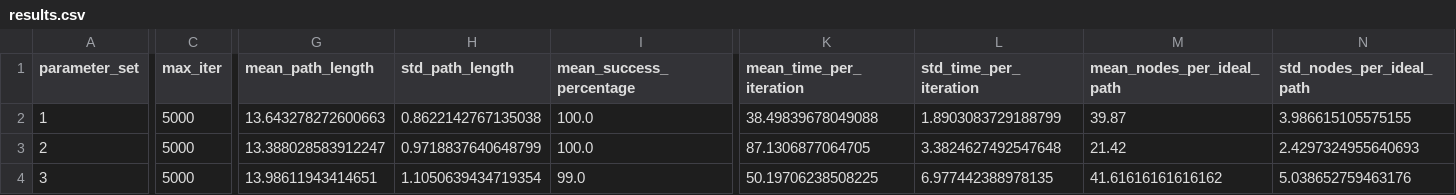
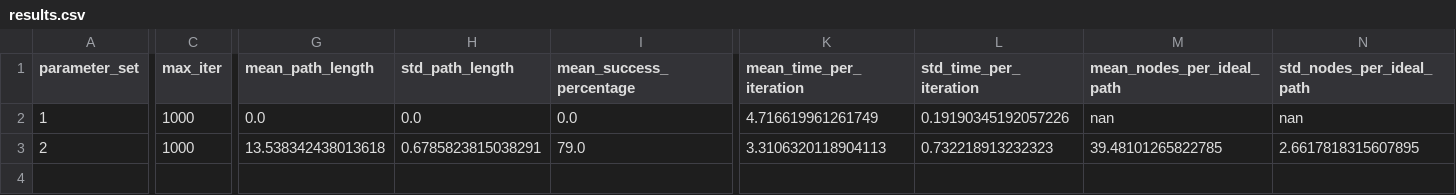
Before and after one commit to LucasPeters00/pdm_final, a CSV file: results.csv, drawn as a sheet; only a part is shown, gaps mark what is left out; rows hold the shown columns only; the diff covers the shown part only; the diff names each change by its address in the sheet, - before the commit and + after, or states it on an @@ line.

```diff
--- a/results.csv
+++ b/results.csv
-C2:C3 (max_iter): 5000
+C2:C3 (max_iter): 1000
-G2 (mean_path_length): 13.643278272600663
+G2 (mean_path_length): 0.0
-H2 (std_path_length): 0.8622142767135038
+H2 (std_path_length): 0.0
-I2 (mean_success_percentage): 100.0
+I2 (mean_success_percentage): 0.0
-K2 (mean_time_per_iteration): 38.49839678049088
+K2 (mean_time_per_iteration): 4.716619961261749
-L2 (std_time_per_iteration): 1.8903083729188799
+L2 (std_time_per_iteration): 0.19190345192057226
-M2 (mean_nodes_per_ideal_path): 39.87
+M2 (mean_nodes_per_ideal_path): nan
-N2 (std_nodes_per_ideal_path): 3.986615105575155
+N2 (std_nodes_per_ideal_path): nan
-G3 (mean_path_length): 13.388028583912247
+G3 (mean_path_length): 13.538342438013618
-H3 (std_path_length): 0.9718837640648799
+H3 (std_path_length): 0.6785823815038291
-I3 (mean_success_percentage): 100.0
+I3 (mean_success_percentage): 79.0
-K3 (mean_time_per_iteration): 87.1306877064705
+K3 (mean_time_per_iteration): 3.3106320118904113
-L3 (std_time_per_iteration): 3.3824627492547648
+L3 (std_time_per_iteration): 0.732218913232323
-M3 (mean_nodes_per_ideal_path): 21.42
+M3 (mean_nodes_per_ideal_path): 39.48101265822785
-N3 (std_nodes_per_ideal_path): 2.4297324955640693
+N3 (std_nodes_per_ideal_path): 2.6617818315607895
-row 4: 3 | 5000 | 13.98611943414651 | 1.1050639434719354 | 99.0 | 50.19706238508225 | 6.977442388978135 | 41.61616161616162 | 5.038652759463176
```
Also changed, not shown: 3 edited cells elsewhere in this file, 6 other files.
